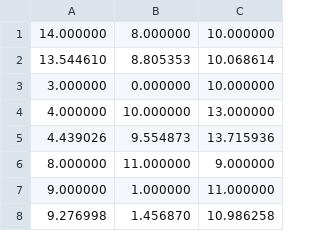
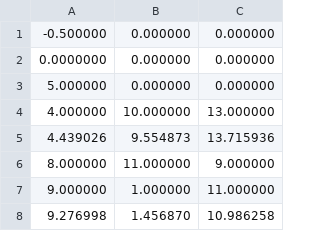
Before and after one commit to tud-ccc/lf-mujoco, a CSV file: testing/testing_input_data/random_vectors.csv, drawn as a sheet; only a part is shown.

```diff
--- a/testing/testing_input_data/random_vectors.csv
+++ b/testing/testing_input_data/random_vectors.csv
@@ -1,4 +1,4 @@
-14.000000, 8.000000, 10.000000,
-13.544610, 8.805353, 10.068614,
-3.000000, 0.000000, 10.000000,
+-0.500000, 0.000000, 0.000000,
+0.0000000, 0.000000, 0.000000,
+5.000000, 0.000000, 0.000000,
 4.000000, 10.000000, 13.000000,
```
Also changed, not shown: 3 other files.
